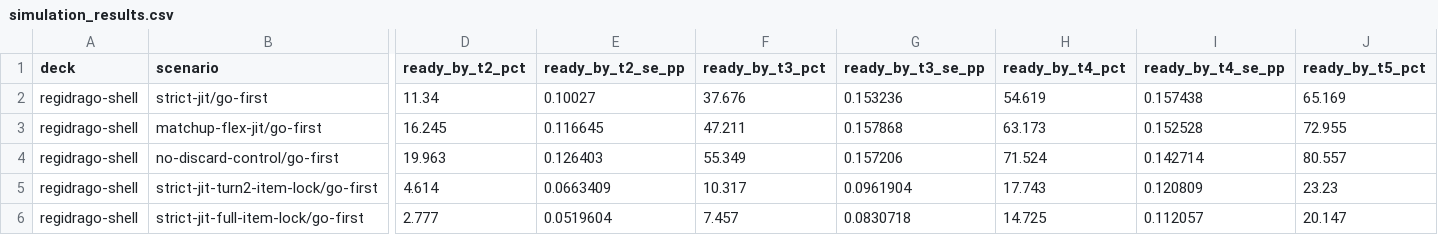
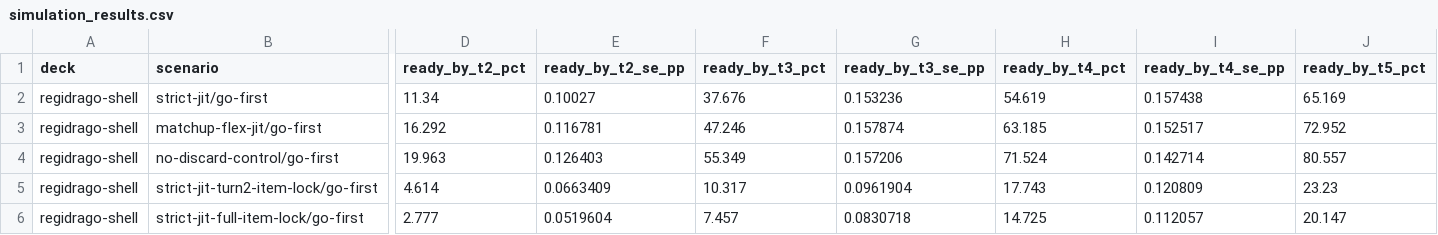
Before and after one commit to FlareZ123/pokemon-sims, a CSV file: results/simulation_results.csv, drawn as a sheet; only a part is shown, gaps mark what is left out; the diff covers the shown part only; the diff names each change by its address in the sheet, - before the commit and + after, or states it on an @@ line.

```diff
--- a/results/simulation_results.csv
+++ b/results/simulation_results.csv
-D3 (ready_by_t2_pct): 16.245
+D3 (ready_by_t2_pct): 16.292
-E3 (ready_by_t2_se_pp): 0.116645
+E3 (ready_by_t2_se_pp): 0.116781
-F3 (ready_by_t3_pct): 47.211
+F3 (ready_by_t3_pct): 47.246
-G3 (ready_by_t3_se_pp): 0.157868
+G3 (ready_by_t3_se_pp): 0.157874
-H3 (ready_by_t4_pct): 63.173
+H3 (ready_by_t4_pct): 63.185
-I3 (ready_by_t4_se_pp): 0.152528
+I3 (ready_by_t4_se_pp): 0.152517
-J3 (ready_by_t5_pct): 72.955
+J3 (ready_by_t5_pct): 72.952
```
Also changed, not shown: 17 edited cells elsewhere in this file, results/multi_deck_comparison.csv, 8 other files.
